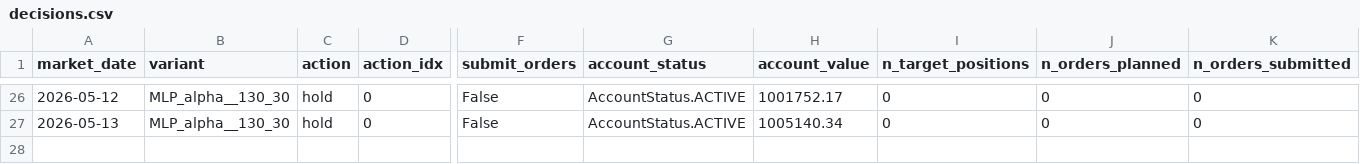
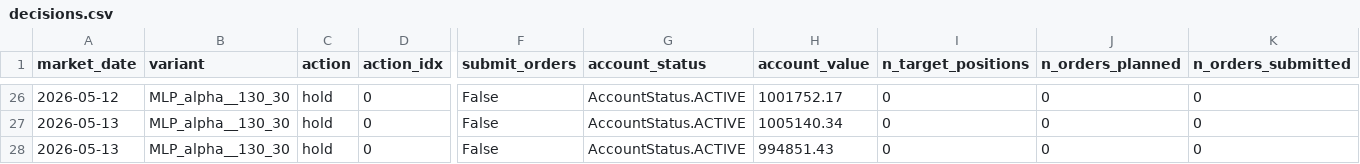
Before and after one commit to FinTechEntrepreneurldz/Model_B_Paper_Trading, a CSV file: logs/decisions/decisions.csv, drawn as a sheet; only a part is shown, gaps mark what is left out; rows hold the shown columns only; the diff names each change by its address in the sheet, - before the commit and + after, or states it on an @@ line.

```diff
--- a/logs/decisions/decisions.csv
+++ b/logs/decisions/decisions.csv
+row 28: 2026-05-13 | MLP_alpha__130_30 | hold | 0 | False | AccountStatus.ACTIVE | 994851.43 | 0 | 0 | 0
```
Also changed, not shown: logs/decisions/latest_decision.csv, logs/health/signal_history.csv, 3 other files.
